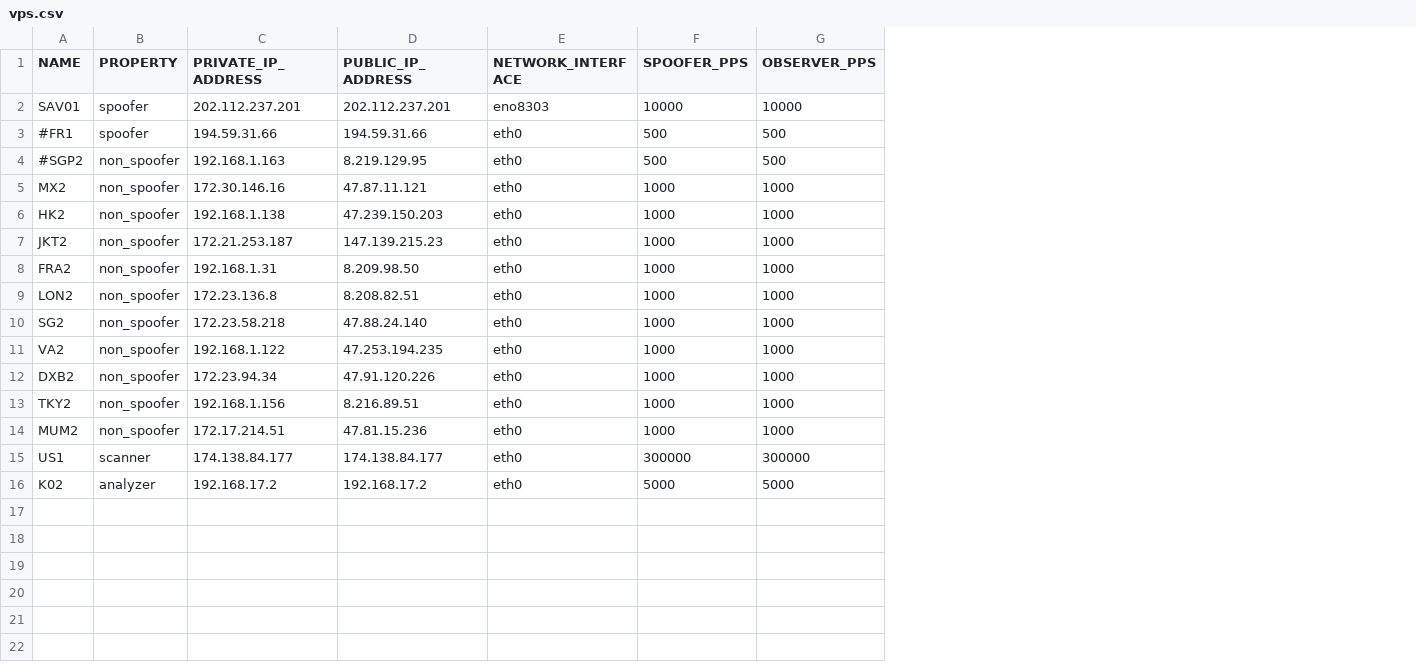
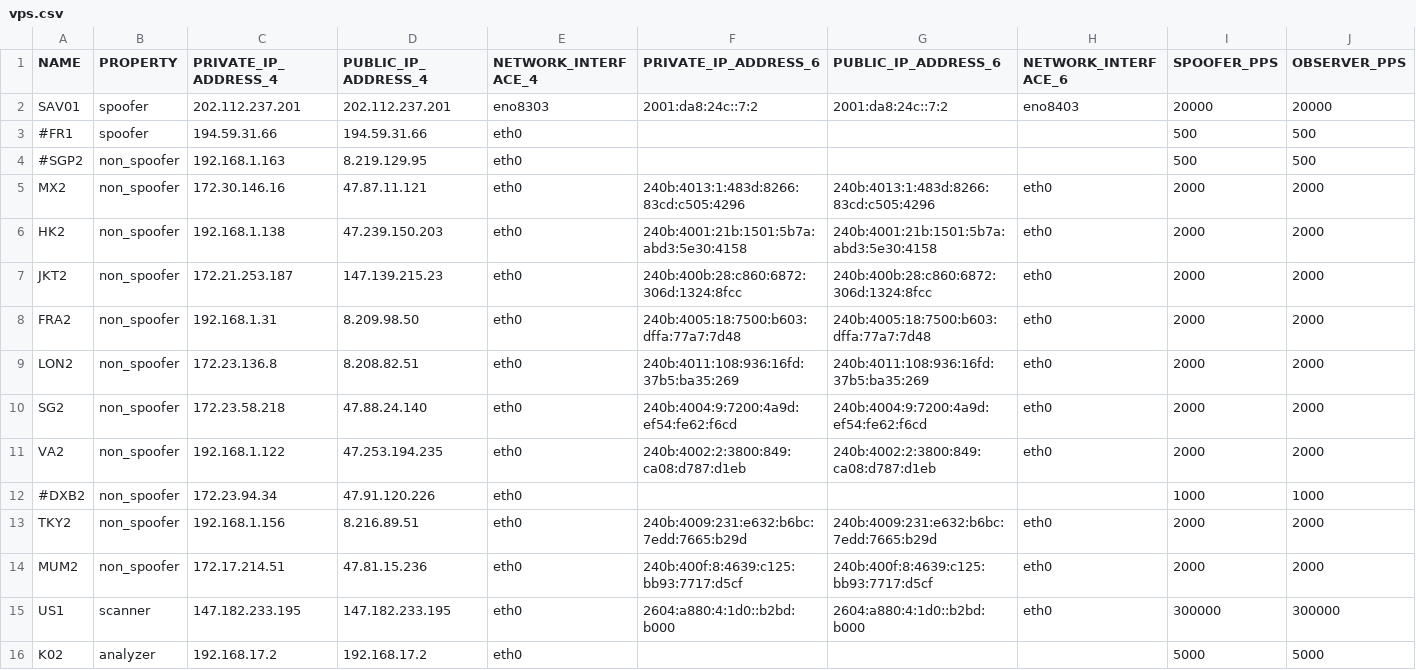
Before and after one commit to eKuohzZ/SAIP, a CSV file: config/vps.csv, drawn as a sheet; only a part is shown; addresses are those after the commit; the diff names each change by its address in the sheet, - before the commit and + after, or states it on an @@ line.

```diff
--- a/config/vps.csv
+++ b/config/vps.csv
+column F (PRIVATE_IP_ADDRESS_6), rows 2-15: 2001:da8:24c::7:2 |  |  | 240b:4013:1:483d:8266:83cd:c505:4296 | 240b:4001:21b:1501:5b7a:abd3:5e30:4158 | 240b:400b:28:c860:6872:306d:1324:8fcc | 240b:4005:18:7500:b603:dffa:77a7:7d48 | 240b:4011:108:936:16fd:37b5:ba35:269 | 240b:4004:9:7200:4a9d:ef54:fe62:f6cd | 240b:4002:2:3800:849:ca08:d787:d1eb |  | 240b:4009:231:e632:b6bc:7edd:7665:b29d | 240b:400f:8:4639:c125:bb93:7717:d5cf | 2604:a880:4:1d0::b2bd:b000
+column G (PUBLIC_IP_ADDRESS_6), rows 2-15: 2001:da8:24c::7:2 |  |  | 240b:4013:1:483d:8266:83cd:c505:4296 | 240b:4001:21b:1501:5b7a:abd3:5e30:4158 | 240b:400b:28:c860:6872:306d:1324:8fcc | 240b:4005:18:7500:b603:dffa:77a7:7d48 | 240b:4011:108:936:16fd:37b5:ba35:269 | 240b:4004:9:7200:4a9d:ef54:fe62:f6cd | 240b:4002:2:3800:849:ca08:d787:d1eb |  | 240b:4009:231:e632:b6bc:7edd:7665:b29d | 240b:400f:8:4639:c125:bb93:7717:d5cf | 2604:a880:4:1d0::b2bd:b000
+column H (NETWORK_INTERFACE_6), rows 2-15: eno8403 |  |  | eth0 | eth0 | eth0 | eth0 | eth0 | eth0 | eth0 |  | eth0 | eth0 | eth0
-C1: PRIVATE_IP_ADDRESS
+C1: PRIVATE_IP_ADDRESS_4
-D1: PUBLIC_IP_ADDRESS
+D1: PUBLIC_IP_ADDRESS_4
-E1: NETWORK_INTERFACE
+E1: NETWORK_INTERFACE_4
-I2 (SPOOFER_PPS): 10000
+I2 (SPOOFER_PPS): 20000
-J2 (OBSERVER_PPS): 10000
+J2 (OBSERVER_PPS): 20000
-I5:I11 (SPOOFER_PPS): 1000
+I5:I11 (SPOOFER_PPS): 2000
-J5:J11 (OBSERVER_PPS): 1000
+J5:J11 (OBSERVER_PPS): 2000
-A12 (NAME): DXB2
+A12 (NAME): #DXB2
-I13:I14 (SPOOFER_PPS): 1000
+I13:I14 (SPOOFER_PPS): 2000
-J13:J14 (OBSERVER_PPS): 1000
+J13:J14 (OBSERVER_PPS): 2000
-C15 (PRIVATE_IP_ADDRESS_4): 174.138.84.177
+C15 (PRIVATE_IP_ADDRESS_4): 147.182.233.195
-D15 (PUBLIC_IP_ADDRESS_4): 174.138.84.177
+D15 (PUBLIC_IP_ADDRESS_4): 147.182.233.195
```
Also changed, not shown: 42 other files.
